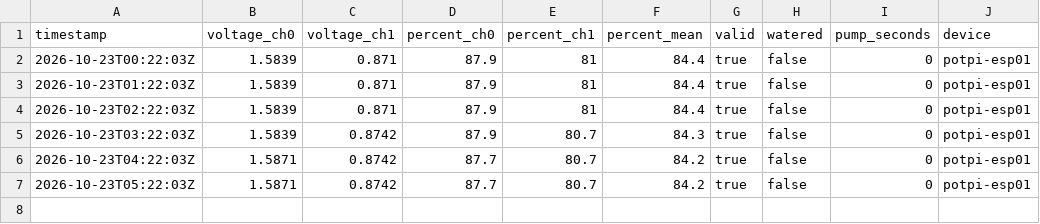
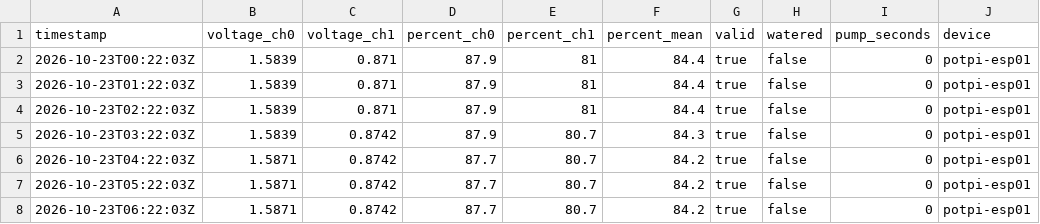
Before and after one commit to PhilWicke/potpi, a CSV file: data/2026-10-23.csv, drawn as a sheet; the diff names each change by its address in the sheet, - before the commit and + after, or states it on an @@ line.

```diff
--- a/data/2026-10-23.csv
+++ b/data/2026-10-23.csv
+row 8: 2026-10-23T06:22:03Z | 1.5871 | 0.8742 | 87.7 | 80.7 | 84.2 | true | false | 0 | potpi-esp01
```
